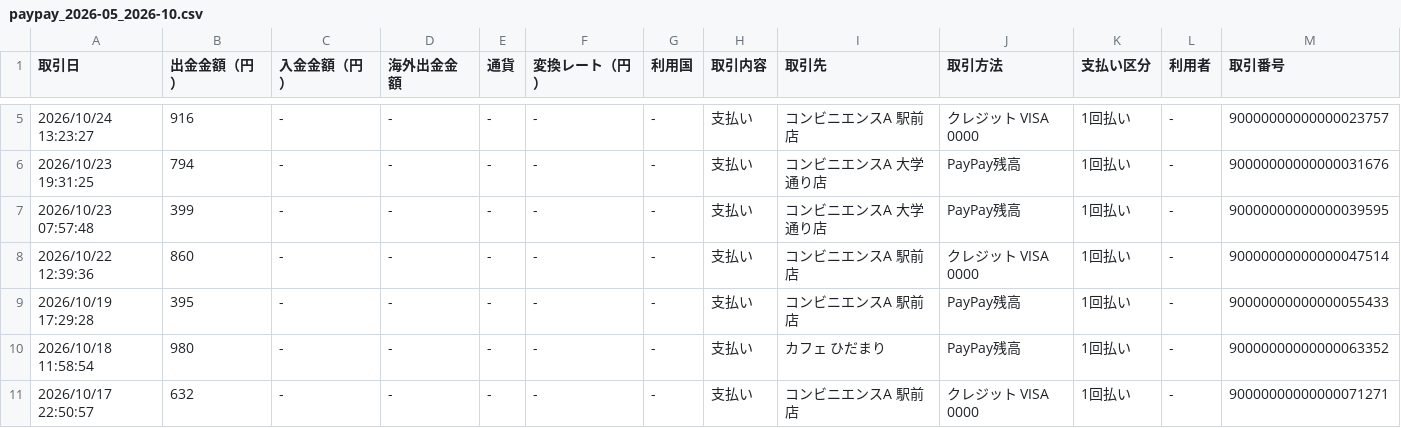
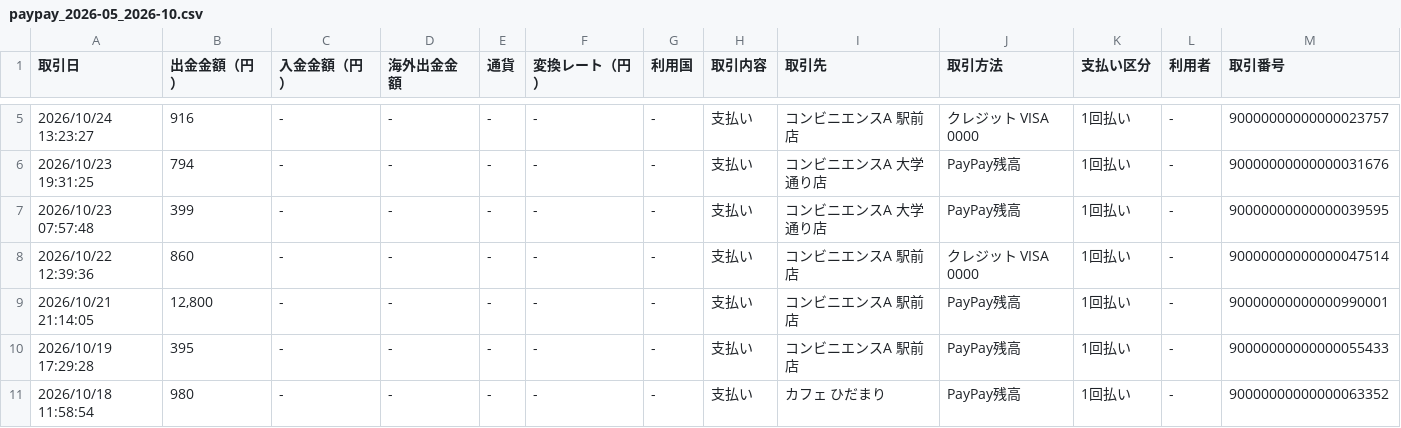
Before and after one commit to mukeran74-boop/meisai-app, a CSV file: demo/paypay_2026-05_2026-10.csv, drawn as a sheet; only a part is shown, gaps mark what is left out; the shorter side is filled out with more unchanged rows.

```diff
--- a/demo/paypay_2026-05_2026-10.csv
+++ b/demo/paypay_2026-05_2026-10.csv
@@ -8,2 +8,3 @@
 "2026/10/22 12:39:36","860","-","-","-","-","-","支払い","コンビニエンスA 駅前店","クレジット VISA 0000","1回払い","-","90000000000000047514"
+"2026/10/21 21:14:05","12,800","-","-","-","-","-","支払い","コンビニエンスA 駅前店","PayPay残高","1回払い","-","90000000000000990001"
 "2026/10/19 17:29:28","395","-","-","-","-","-","支払い","コンビニエンスA 駅前店","PayPay残高","1回払い","-","90000000000000055433"
```
Also changed, not shown: demo/rakuten_2026-11.csv, 3 other files.
